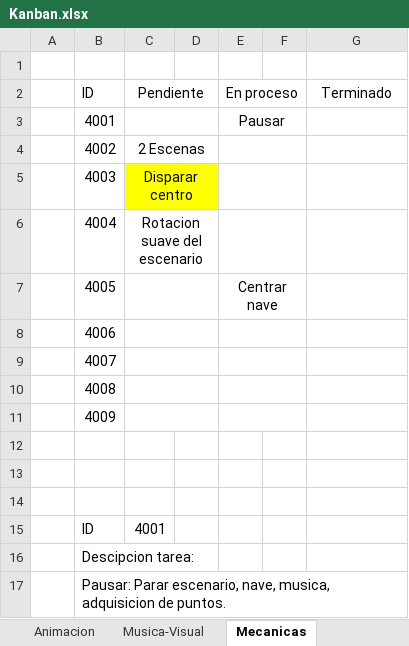
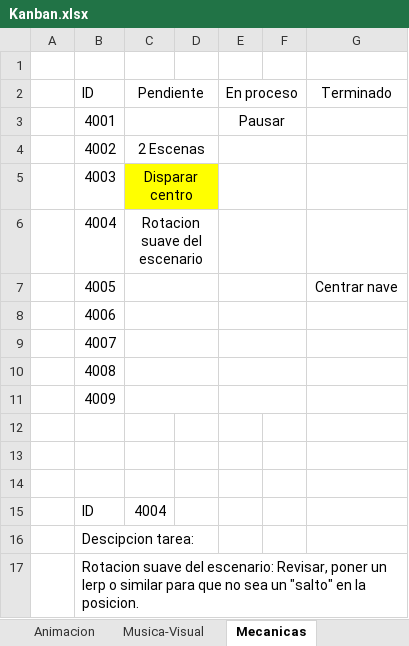
Before and after one commit to MauroCle/Desarrollo-Unity_Entrega-Final, an Excel workbook: Kanban.xlsx, sheet Mecanicas, drawn as a sheet; values as stored, in another font and other column widths than the file's, no borders; removed rows and columns are numbered as before the commit, all else as after; the diff names each change by its address in the sheet, - before the commit and + after, or states it on an @@ line.

Commit message:
Update Kanban.xlsx

```diff
--- a/Kanban.xlsx (sheet Mecanicas)
+++ b/Kanban.xlsx (sheet Mecanicas)
-row 7:  | 4005 |  |  | Centrar nave
+row 7:  | 4005 |  |  |  |  | Centrar nave
-C15: 4001
+C15: 4004
-B17: Pausar: Parar escenario, nave, musica, adquisicion de puntos.
+B17: Rotacion suave del escenario: Revisar, poner un lerp o similar para que no sea un "salto" en la posicion.
```
